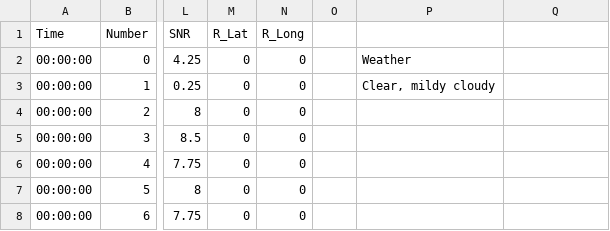
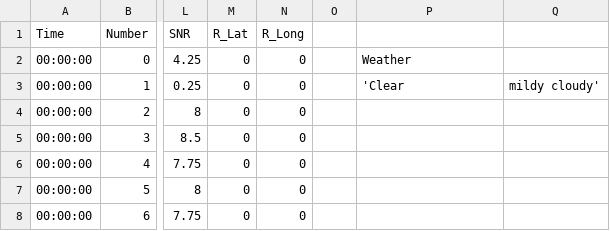
Before and after one commit to jasperpato/vehicle-tracker, a CSV file: results/05-04-Reid-Bayliss.csv, drawn as a sheet; only a part is shown, gaps mark what is left out; the diff names each change by its address in the sheet, - before the commit and + after, or states it on an @@ line.

```diff
--- a/results/05-04-Reid-Bayliss.csv
+++ b/results/05-04-Reid-Bayliss.csv
-P3: Clear, mildy cloudy
+P3: 'Clear
-Q3: (empty)
+Q3: mildy cloudy'
```
Also changed, not shown: results/24-04-Cameron-SF8-20dBm-Receiver.csv, results/24-04-Reid-SF7-18dBm-Receiver.csv, 14 other files.
